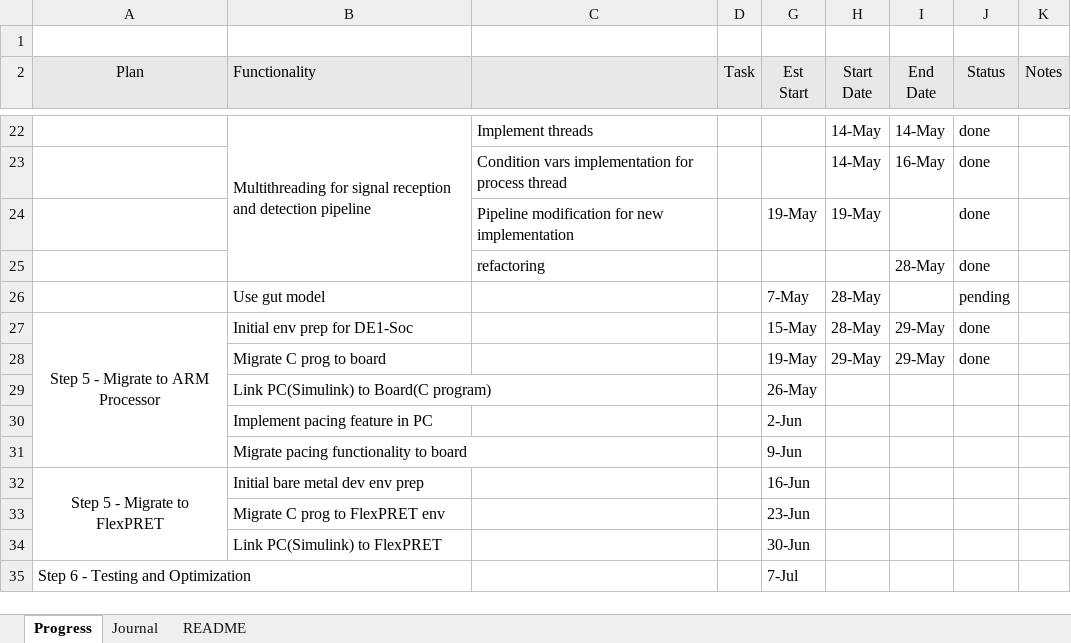
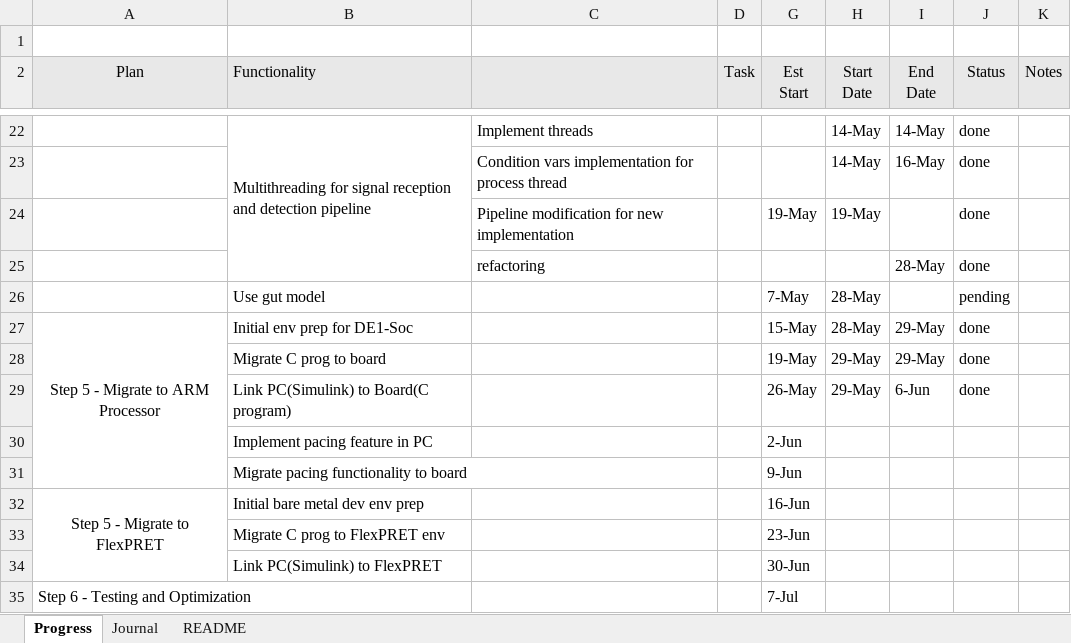
Before and after one commit to therealmcfly/gut-pacemaker, an Excel workbook: progress.xlsx, sheet Progress, drawn as a sheet; only a part is shown, gaps mark what is left out; values as stored, in another font and other column widths than the file's, no borders; removed rows and columns are numbered as before the commit, all else as after; the diff names each change by its address in the sheet, - before the commit and + after, or states it on an @@ line.

```diff
--- a/progress.xlsx (sheet Progress)
+++ b/progress.xlsx (sheet Progress)
-row 29:  | Link PC(Simulink) to Board(C program) |  |  | 26-May
+row 29:  | Link PC(Simulink) to Board(C program) |  |  | 26-May | 29-May | 6-Jun | done
```
Also changed, not shown: sheet Journal, 11 other files.
